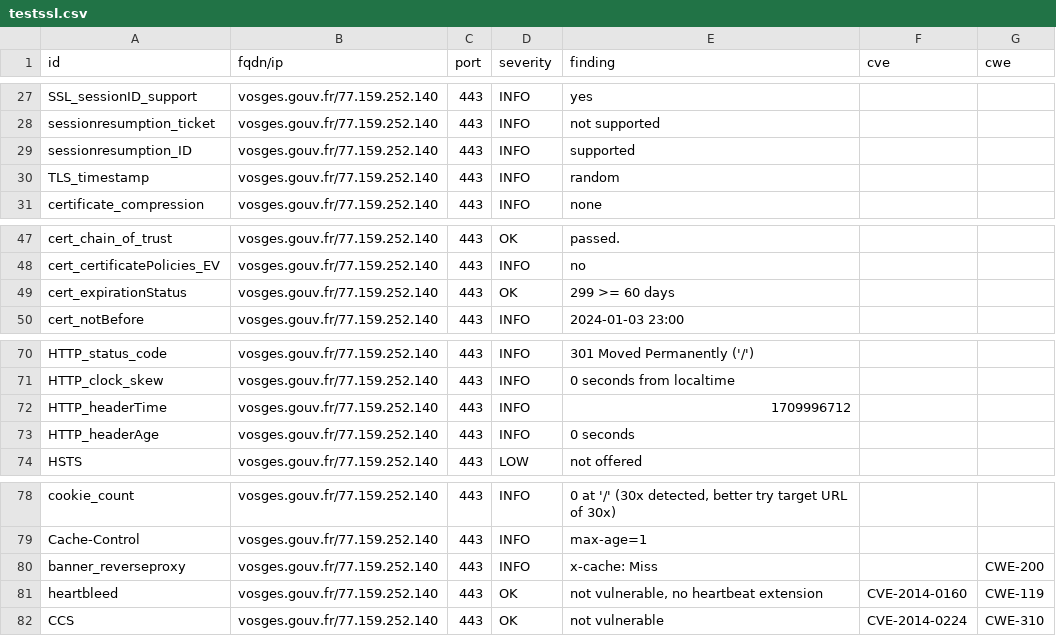
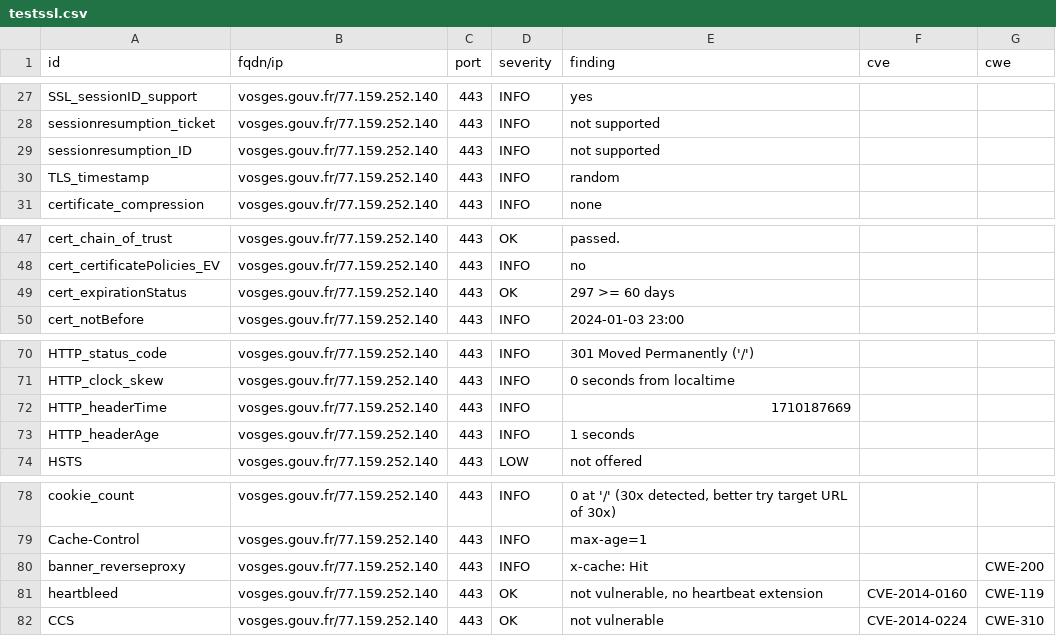
Before and after one commit to GKO-org/dashlordPrd11, a CSV file: results/aHR0cHM6Ly92b3NnZXMuZ291di5mcg==/testssl.csv, drawn as a sheet; only a part is shown, gaps mark what is left out.

```diff
--- a/results/aHR0cHM6Ly92b3NnZXMuZ291di5mcg==/testssl.csv
+++ b/results/aHR0cHM6Ly92b3NnZXMuZ291di5mcg==/testssl.csv
@@ -28,3 +28,3 @@
 "sessionresumption_ticket","vosges.gouv.fr/77.159.252.140","443","INFO","not supported","",""
-"sessionresumption_ID","vosges.gouv.fr/77.159.252.140","443","INFO","supported","",""
+"sessionresumption_ID","vosges.gouv.fr/77.159.252.140","443","INFO","not supported","",""
 "TLS_timestamp","vosges.gouv.fr/77.159.252.140","443","INFO","random","",""
@@ -48,3 +48,3 @@
 "cert_certificatePolicies_EV","vosges.gouv.fr/77.159.252.140","443","INFO","no","",""
-"cert_expirationStatus","vosges.gouv.fr/77.159.252.140","443","OK","299 >= 60 days","",""
+"cert_expirationStatus","vosges.gouv.fr/77.159.252.140","443","OK","297 >= 60 days","",""
 "cert_notBefore","vosges.gouv.fr/77.159.252.140","443","INFO","2024-01-03 23:00","",""
@@ -71,4 +71,4 @@
 "HTTP_clock_skew","vosges.gouv.fr/77.159.252.140","443","INFO","0 seconds from localtime","",""
-"HTTP_headerTime","vosges.gouv.fr/77.159.252.140","443","INFO","1709996712","",""
-"HTTP_headerAge","vosges.gouv.fr/77.159.252.140","443","INFO","0 seconds","",""
+"HTTP_headerTime","vosges.gouv.fr/77.159.252.140","443","INFO","1710187669","",""
+"HTTP_headerAge","vosges.gouv.fr/77.159.252.140","443","INFO","1 seconds","",""
 "HSTS","vosges.gouv.fr/77.159.252.140","443","LOW","not offered","",""
@@ -79,3 +79,3 @@
 "Cache-Control","vosges.gouv.fr/77.159.252.140","443","INFO","max-age=1","",""
-"banner_reverseproxy","vosges.gouv.fr/77.159.252.140","443","INFO","x-cache: Miss","","CWE-200"
+"banner_reverseproxy","vosges.gouv.fr/77.159.252.140","443","INFO","x-cache: Hit","","CWE-200"
 "heartbleed","vosges.gouv.fr/77.159.252.140","443","OK","not vulnerable, no heartbeat extension","CVE-2014-0160","CWE-119"
```
Also changed, not shown: 9 other files.
